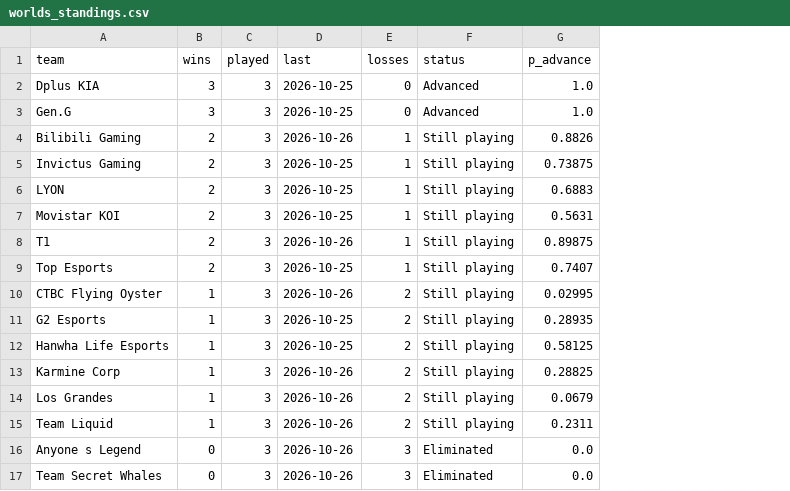
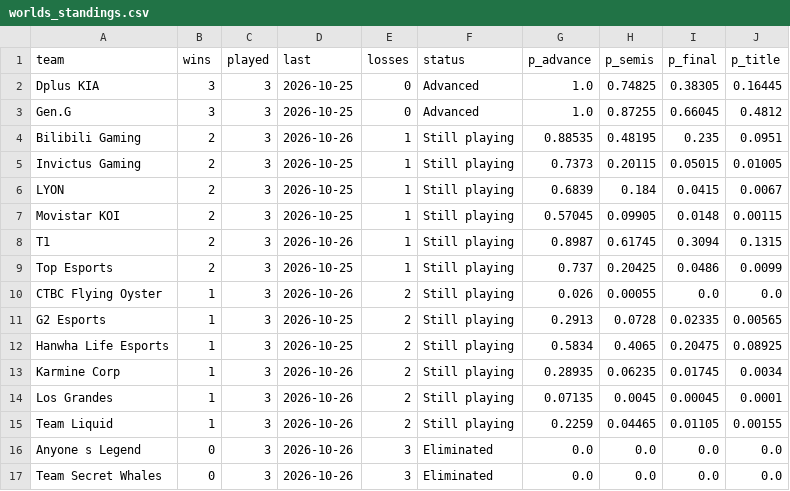
Before and after one commit to justin-li-code/lol-patch-tracker, a CSV file: data/processed/worlds_standings.csv, drawn as a sheet; the diff names each change by its address in the sheet, - before the commit and + after, or states it on an @@ line.

```diff
--- a/data/processed/worlds_standings.csv
+++ b/data/processed/worlds_standings.csv
+column H (p_semis), rows 2-17: 0.74825 | 0.87255 | 0.48195 | 0.20115 | 0.184 | 0.09905 | 0.61745 | 0.20425 | 0.00055 | 0.0728 | 0.4065 | 0.06235 | 0.0045 | 0.04465 | 0.0 | 0.0
+column I (p_final), rows 2-17: 0.38305 | 0.66045 | 0.235 | 0.05015 | 0.0415 | 0.0148 | 0.3094 | 0.0486 | 0.0 | 0.02335 | 0.20475 | 0.01745 | 0.00045 | 0.01105 | 0.0 | 0.0
+column J (p_title), rows 2-17: 0.16445 | 0.4812 | 0.0951 | 0.01005 | 0.0067 | 0.00115 | 0.1315 | 0.0099 | 0.0 | 0.00565 | 0.08925 | 0.0034 | 0.0001 | 0.00155 | 0.0 | 0.0
-G4 (p_advance): 0.8826
+G4 (p_advance): 0.88535
-G5 (p_advance): 0.73875
+G5 (p_advance): 0.7373
-G6 (p_advance): 0.6883
+G6 (p_advance): 0.6839
-G7 (p_advance): 0.5631
+G7 (p_advance): 0.57045
-G8 (p_advance): 0.89875
+G8 (p_advance): 0.8987
-G9 (p_advance): 0.7407
+G9 (p_advance): 0.737
-G10 (p_advance): 0.02995
+G10 (p_advance): 0.026
-G11 (p_advance): 0.28935
+G11 (p_advance): 0.2913
-G12 (p_advance): 0.58125
+G12 (p_advance): 0.5834
-G13 (p_advance): 0.28825
+G13 (p_advance): 0.28935
-G14 (p_advance): 0.0679
+G14 (p_advance): 0.07135
-G15 (p_advance): 0.2311
+G15 (p_advance): 0.2259
```
Also changed, not shown: data/forecasts/demacia_26.18_current.csv, data/processed/answer_breakdown.csv, 21 other files.
